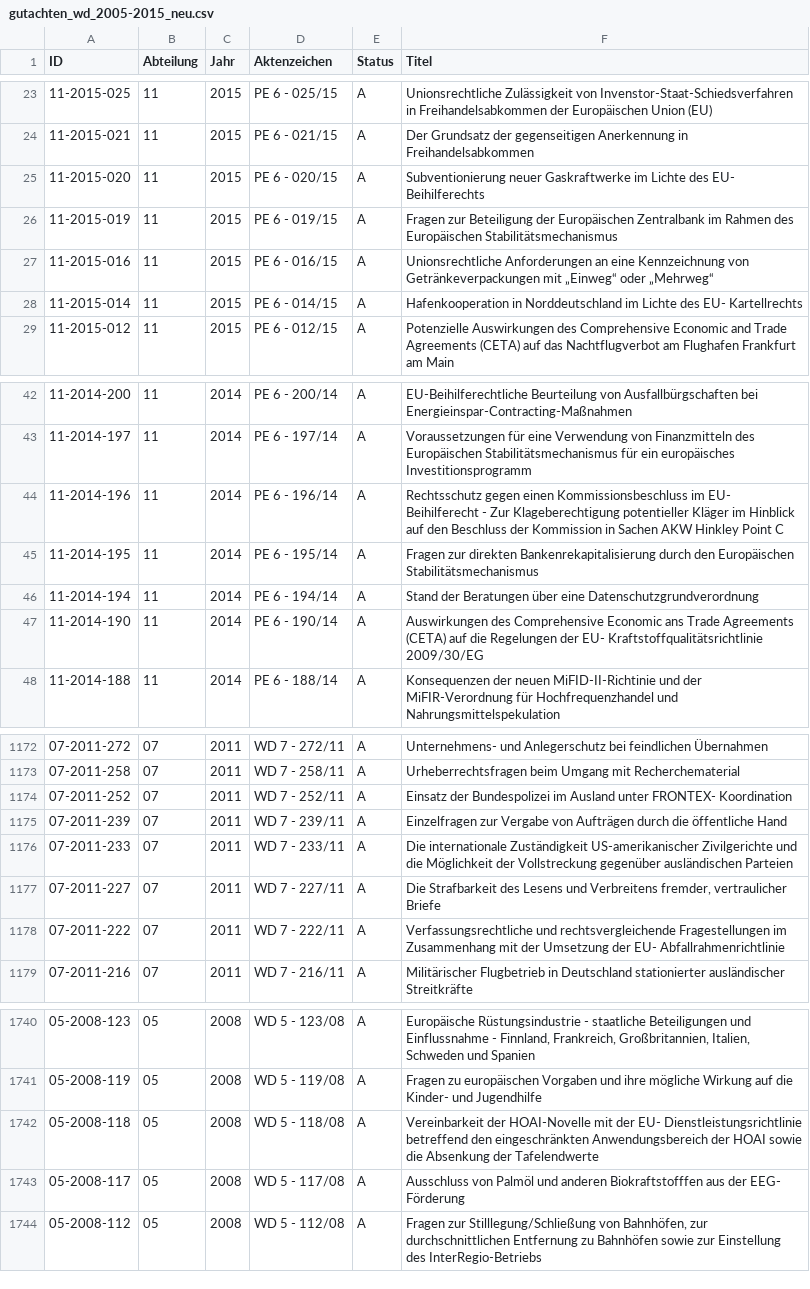
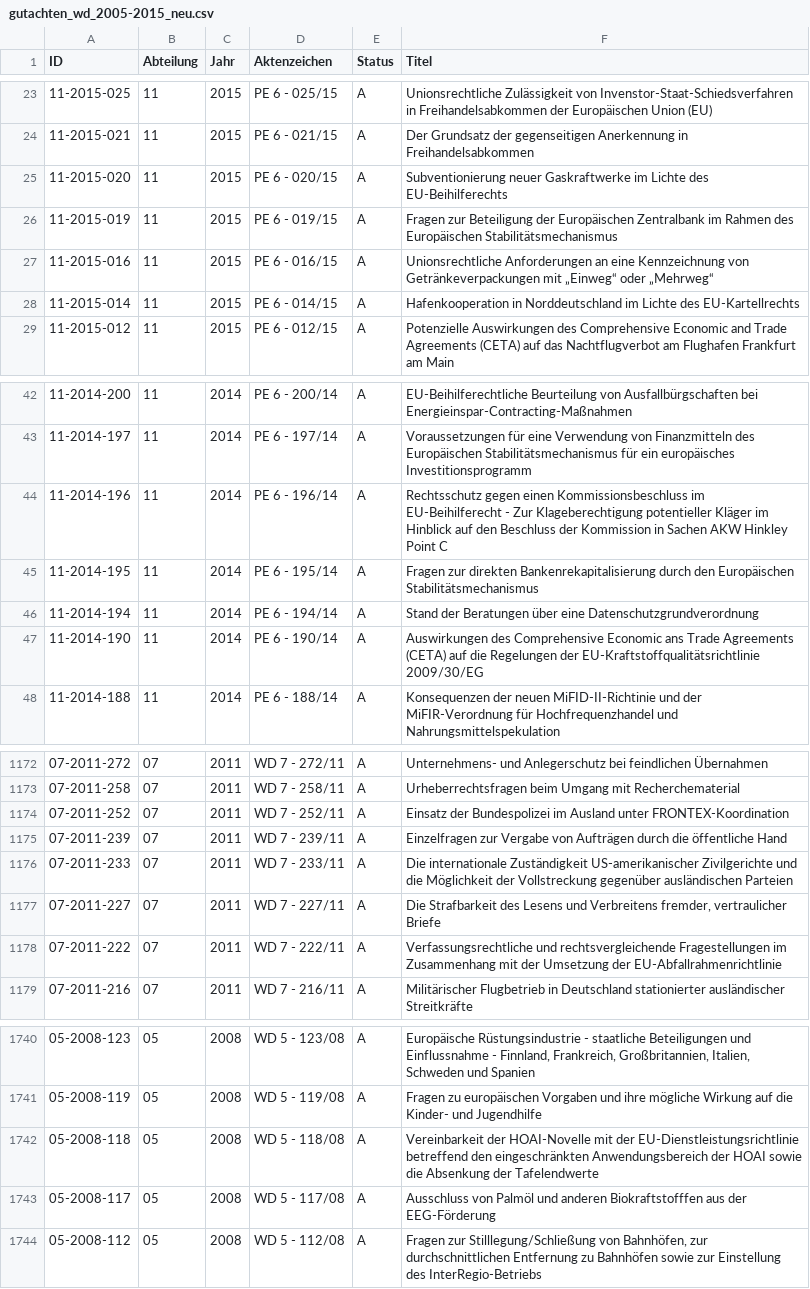
Before and after one commit to emtiu/GutachtenWissDienstBT, a CSV file: gutachten_wd_2005-2015_neu.csv, drawn as a sheet; only a part is shown, gaps mark what is left out; the diff covers the shown part only.

Commit message:
Spacing-Fehler bereinigt

```diff
--- a/gutachten_wd_2005-2015_neu.csv
+++ b/gutachten_wd_2005-2015_neu.csv
@@ -24,6 +24,6 @@
 "11-2015-021","11","2015","PE 6 - 021/15","A","Der Grundsatz der gegenseitigen Anerkennung in Freihandelsabkommen"
-"11-2015-020","11","2015","PE 6 - 020/15","A","Subventionierung neuer Gaskraftwerke im Lichte des EU- Beihilferechts"
+"11-2015-020","11","2015","PE 6 - 020/15","A","Subventionierung neuer Gaskraftwerke im Lichte des EU-Beihilferechts"
 "11-2015-019","11","2015","PE 6 - 019/15","A","Fragen zur Beteiligung der Europäischen Zentralbank im Rahmen des Europäischen Stabilitätsmechanismus"
 "11-2015-016","11","2015","PE 6 - 016/15","A","Unionsrechtliche Anforderungen an eine Kennzeichnung von Getränkeverpackungen mit „Einweg“ oder „Mehrweg“"
-"11-2015-014","11","2015","PE 6 - 014/15","A","Hafenkooperation in Norddeutschland im Lichte des EU- Kartellrechts"
+"11-2015-014","11","2015","PE 6 - 014/15","A","Hafenkooperation in Norddeutschland im Lichte des EU-Kartellrechts"
 "11-2015-012","11","2015","PE 6 - 012/15","A","Potenzielle Auswirkungen des Comprehensive Economic and Trade Agreements (CETA) auf das Nachtflugverbot am Flughafen Frankfurt am Main"
@@ -43,6 +43,6 @@
 "11-2014-197","11","2014","PE 6 - 197/14","A","Voraussetzungen für eine Verwendung von Finanzmitteln des Europäischen Stabilitätsmechanismus für ein europäisches Investitionsprogramm"
-"11-2014-196","11","2014","PE 6 - 196/14","A","Rechtsschutz gegen einen Kommissionsbeschluss im EU- Beihilferecht - Zur Klageberechtigung potentieller Kläger im Hinblick auf den Beschluss der Kommission in Sachen AKW Hinkley Point C"
+"11-2014-196","11","2014","PE 6 - 196/14","A","Rechtsschutz gegen einen Kommissionsbeschluss im EU-Beihilferecht - Zur Klageberechtigung potentieller Kläger im Hinblick auf den Beschluss der Kommission in Sachen AKW Hinkley Point C"
 "11-2014-195","11","2014","PE 6 - 195/14","A","Fragen zur direkten Bankenrekapitalisierung durch den Europäischen Stabilitätsmechanismus"
 "11-2014-194","11","2014","PE 6 - 194/14","A","Stand der Beratungen über eine Datenschutzgrundverordnung"
-"11-2014-190","11","2014","PE 6 - 190/14","A","Auswirkungen des Comprehensive Economic ans Trade Agreements (CETA) auf die Regelungen der EU- Kraftstoffqualitätsrichtlinie 2009/30/EG"
+"11-2014-190","11","2014","PE 6 - 190/14","A","Auswirkungen des Comprehensive Economic ans Trade Agreements (CETA) auf die Regelungen der EU-Kraftstoffqualitätsrichtlinie 2009/30/EG"
 "11-2014-188","11","2014","PE 6 - 188/14","A","Konsequenzen der neuen MiFID-II-Richtinie und der MiFIR-Verordnung für Hochfrequenzhandel und Nahrungsmittelspekulation"
@@ -1173,3 +1173,3 @@
 "07-2011-258","07","2011","WD 7 - 258/11","A","Urheberrechtsfragen beim Umgang mit Recherchematerial"
-"07-2011-252","07","2011","WD 7 - 252/11","A","Einsatz der Bundespolizei im Ausland unter FRONTEX- Koordination"
+"07-2011-252","07","2011","WD 7 - 252/11","A","Einsatz der Bundespolizei im Ausland unter FRONTEX-Koordination"
 "07-2011-239","07","2011","WD 7 - 239/11","A","Einzelfragen zur Vergabe von Aufträgen durch die öffentliche Hand"
@@ -1177,3 +1177,3 @@
 "07-2011-227","07","2011","WD 7 - 227/11","A","Die Strafbarkeit des Lesens und Verbreitens fremder, vertraulicher Briefe"
-"07-2011-222","07","2011","WD 7 - 222/11","A","Verfassungsrechtliche und rechtsvergleichende Fragestellungen im Zusammenhang mit der Umsetzung der EU- Abfallrahmenrichtlinie"
+"07-2011-222","07","2011","WD 7 - 222/11","A","Verfassungsrechtliche und rechtsvergleichende Fragestellungen im Zusammenhang mit der Umsetzung der EU-Abfallrahmenrichtlinie"
 "07-2011-216","07","2011","WD 7 - 216/11","A","Militärischer Flugbetrieb in Deutschland stationierter ausländischer Streitkräfte"
@@ -1741,4 +1741,4 @@
 "05-2008-119","05","2008","WD 5 - 119/08","A","Fragen zu europäischen Vorgaben und ihre mögliche Wirkung auf die Kinder- und Jugendhilfe"
-"05-2008-118","05","2008","WD 5 - 118/08","A","Vereinbarkeit der HOAI-Novelle mit der EU- Dienstleistungsrichtlinie betreffend den eingeschränkten Anwendungsbereich der HOAI sowie die Absenkung der Tafelendwerte"
-"05-2008-117","05","2008","WD 5 - 117/08","A","Ausschluss von Palmöl und anderen Biokraftstofffen aus der EEG- Förderung"
+"05-2008-118","05","2008","WD 5 - 118/08","A","Vereinbarkeit der HOAI-Novelle mit der EU-Dienstleistungsrichtlinie betreffend den eingeschränkten Anwendungsbereich der HOAI sowie die Absenkung der Tafelendwerte"
+"05-2008-117","05","2008","WD 5 - 117/08","A","Ausschluss von Palmöl und anderen Biokraftstofffen aus der EEG-Förderung"
 "05-2008-112","05","2008","WD 5 - 112/08","A","Fragen zur Stilllegung/Schließung von Bahnhöfen, zur durchschnittlichen Entfernung zu Bahnhöfen sowie zur Einstellung des InterRegio-Betriebs"
```
Also changed, not shown: 32 edited cells elsewhere in this file.
